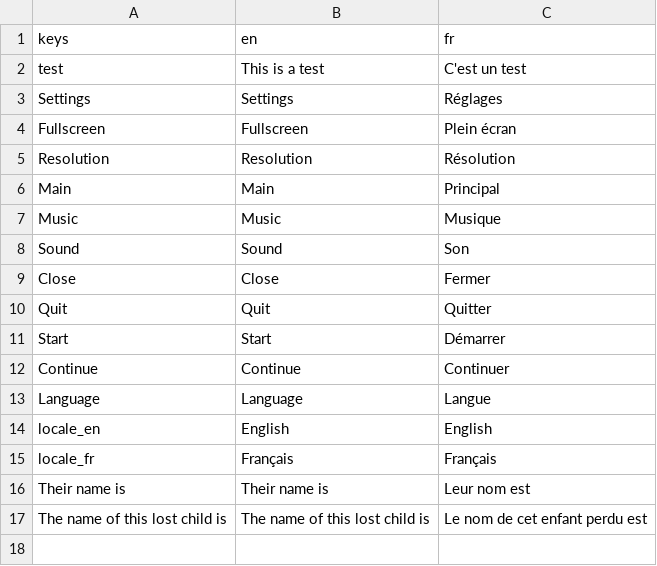
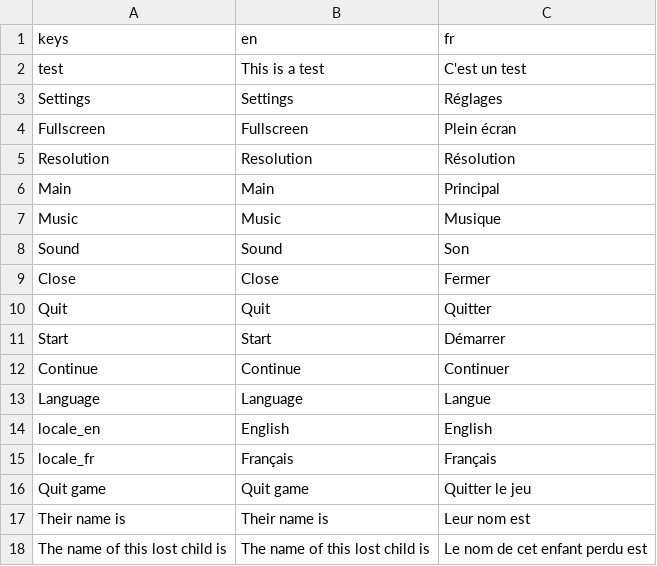
Before and after one commit to colinbellino/ai-and-games-2022, a CSV file: media/text.csv, drawn as a sheet.

Commit message:
Missing translations

```diff
--- a/media/text.csv
+++ b/media/text.csv
@@ -15,2 +15,3 @@ locale_en,English,English
 locale_fr,Français,Français
+Quit game,Quit game,Quitter le jeu
 Their name is,Their name is,Leur nom est
```
